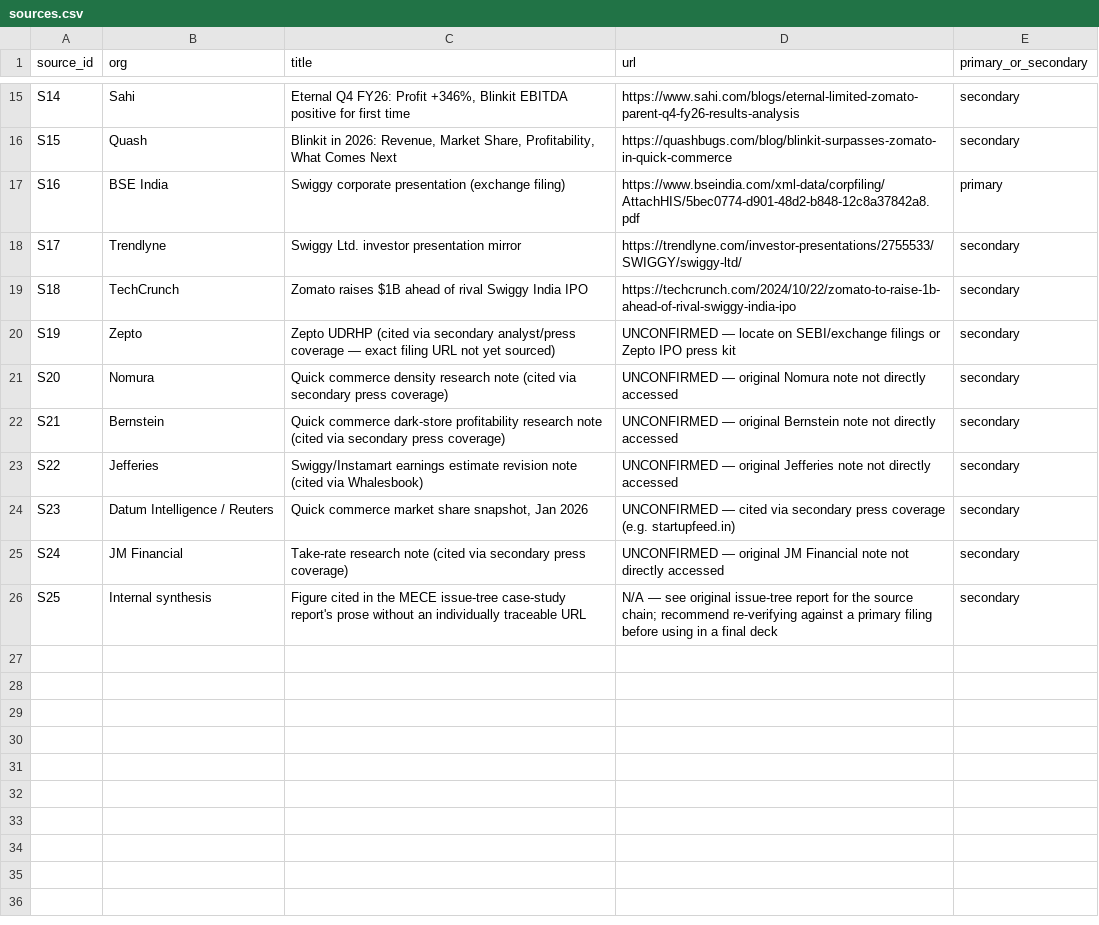
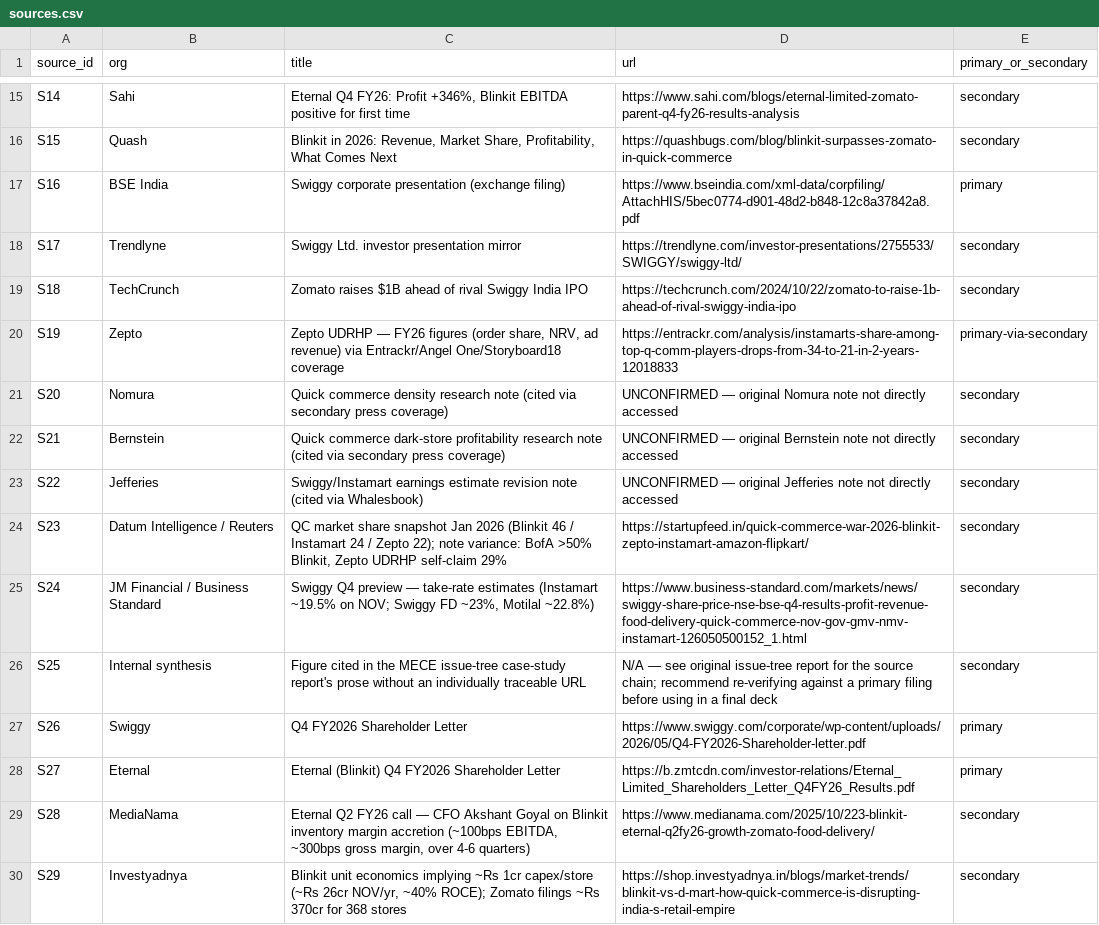
Before and after one commit to addy9051/swiggy-instamart-casestudy, a CSV file: data/processed/sources.csv, drawn as a sheet; only a part is shown, gaps mark what is left out; the diff covers the shown part only.

```diff
--- a/data/processed/sources.csv
+++ b/data/processed/sources.csv
@@ -19,3 +19,3 @@ S17,Trendlyne,Swiggy Ltd. investor presentation mirror,https://trendlyne.com/inv
 S18,TechCrunch,Zomato raises $1B ahead of rival Swiggy India IPO,https://techcrunch.com/2024/10/22/zomato-to-raise-1b-ahead-of-rival-swiggy-india-ipo,secondary
-S19,Zepto,Zepto UDRHP (cited via secondary analyst/press coverage — exact filing URL not yet sourced),UNCONFIRMED — locate on SEBI/exchange filings or Zepto IPO press kit,secondary
+S19,Zepto,"Zepto UDRHP — FY26 figures (order share, NRV, ad revenue) via Entrackr/Angel One/Storyboard18 coverage",https://entrackr.com/analysis/instamarts-share-among-top-q-comm-players-drops-from-34-to-21-in-2-years-12018833,primary-via-secondary
 S20,Nomura,Quick commerce density research note (cited via secondary press coverage),UNCONFIRMED — original Nomura note not directly accessed,secondary
@@ -23,4 +23,8 @@ S21,Bernstein,Quick commerce dark-store profitability research note (cited via s
 S22,Jefferies,Swiggy/Instamart earnings estimate revision note (cited via Whalesbook),UNCONFIRMED — original Jefferies note not directly accessed,secondary
-S23,Datum Intelligence / Reuters,"Quick commerce market share snapshot, Jan 2026",UNCONFIRMED — cited via secondary press coverage (e.g. startupfeed.in),secondary
-S24,JM Financial,Take-rate research note (cited via secondary press coverage),UNCONFIRMED — original JM Financial note not directly accessed,secondary
+S23,Datum Intelligence / Reuters,"QC market share snapshot Jan 2026 (Blinkit 46 / Instamart 24 / Zepto 22); note variance: BofA >50% Blinkit, Zepto UDRHP self-claim 29%",https://startupfeed.in/quick-commerce-war-2026-blinkit-zepto-instamart-amazon-flipkart/,secondary
+S24,JM Financial / Business Standard,"Swiggy Q4 preview — take-rate estimates (Instamart ~19.5% on NOV; Swiggy FD ~23%, Motilal ~22.8%)",https://www.business-standard.com/markets/news/swiggy-share-price-nse-bse-q4-results-profit-revenue-food-delivery-quick-commerce-nov-gov-gmv-nmv-instamart-126050500152_1.html,secondary
 S25,Internal synthesis,Figure cited in the MECE issue-tree case-study report's prose without an individually traceable URL,N/A — see original issue-tree report for the source chain; recommend re-verifying against a primary filing before using in a final deck,secondary
+S26,Swiggy,Q4 FY2026 Shareholder Letter,https://www.swiggy.com/corporate/wp-content/uploads/2026/05/Q4-FY2026-Shareholder-letter.pdf,primary
+S27,Eternal,Eternal (Blinkit) Q4 FY2026 Shareholder Letter,https://b.zmtcdn.com/investor-relations/Eternal_Limited_Shareholders_Letter_Q4FY26_Results.pdf,primary
+S28,MediaNama,"Eternal Q2 FY26 call — CFO Akshant Goyal on Blinkit inventory margin accretion (~100bps EBITDA, ~300bps gross margin, over 4-6 quarters)",https://www.medianama.com/2025/10/223-blinkit-eternal-q2fy26-growth-zomato-food-delivery/,secondary
+S29,Investyadnya,"Blinkit unit economics implying ~Rs 1cr capex/store (~Rs 26cr NOV/yr, ~40% ROCE); Zomato filings ~Rs 370cr for 368 stores",https://shop.investyadnya.in/blogs/market-trends/blinkit-vs-d-mart-how-quick-commerce-is-disrupting-india-s-retail-empire,secondary
```
Also changed, not shown: 10 added rows elsewhere in this file, data/processed/b6a_capex_sensitivity.csv, data/processed/b6b_net_economics_summary.csv, 37 other files.
